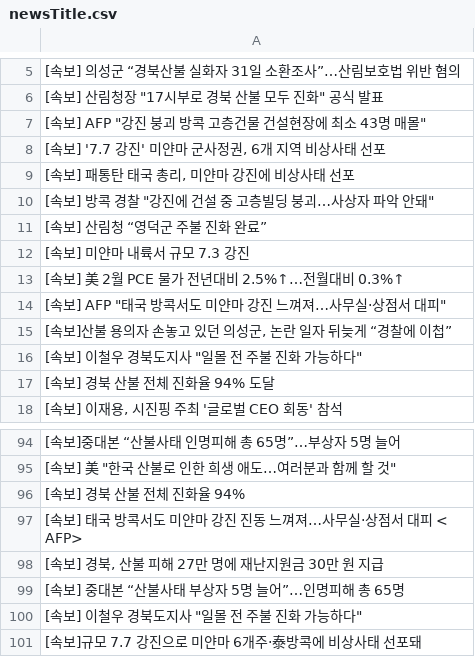
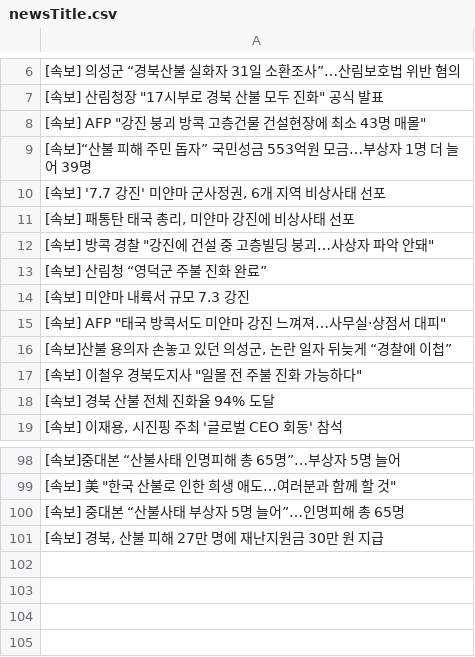
Before and after one commit to junhongkwon/News, a CSV file: newsTitle.csv, drawn as a sheet; only a part is shown, gaps mark what is left out; the diff covers the shown part only.

Commit message:
newsDataCollection

```diff
--- a/newsTitle.csv
+++ b/newsTitle.csv
@@ -7,2 +8,3 @@
 " [속보] AFP ""강진 붕괴 방콕 고층건물 건설현장에 최소 43명 매몰"" "
+ [속보]“산불 피해 주민 돕자” 국민성금 553억원 모금…부상자 1명 더 늘어 39명
 " [속보] '7.7 강진' 미얀마 군사정권, 6개 지역 비상사태 선포 "
@@ -12,3 +14,2 @@
  [속보] 미얀마 내륙서 규모 7.3 강진
- [속보] 美 2월 PCE 물가 전년대비 2.5%↑…전월대비 0.3%↑
 " [속보] AFP ""태국 방콕서도 미얀마 강진 느껴져…사무실·상점서 대피"" "
@@ -95,7 +99,3 @@
 " [속보] 美 ""한국 산불로 인한 희생 애도…여러분과 함께 할 것"" "
- [속보] 경북 산불 전체 진화율 94%
- [속보] 태국 방콕서도 미얀마 강진 진동 느껴져…사무실·상점서 대피 < AFP>
+ [속보] 중대본 “산불사태 부상자 5명 늘어”…인명피해 총 65명
 " [속보] 경북, 산불 피해 27만 명에 재난지원금 30만 원 지급 "
- [속보] 중대본 “산불사태 부상자 5명 늘어”…인명피해 총 65명
-" [속보] 이철우 경북도지사 ""일몰 전 주불 진화 가능하다"" "
- [속보]규모 7.7 강진으로 미얀마 6개주·泰방콕에 비상사태 선포돼
```
Also changed, not shown: 5 added rows, 2 removed rows, 9 moved rows and 1 edited cell elsewhere in this file.
